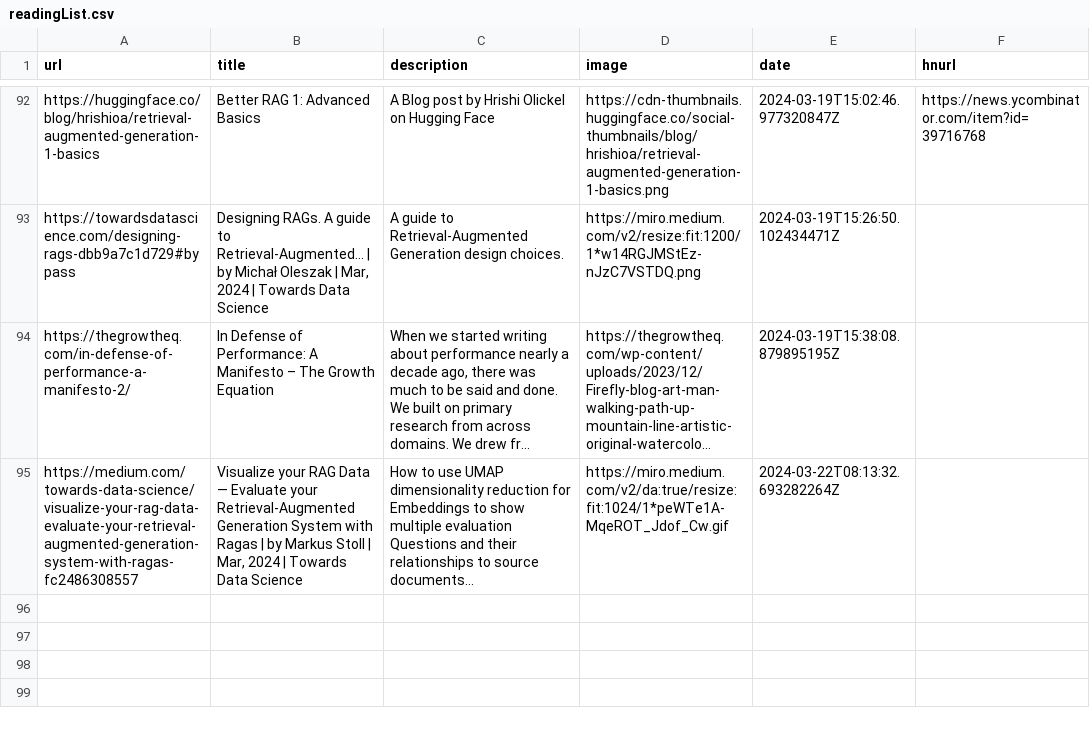
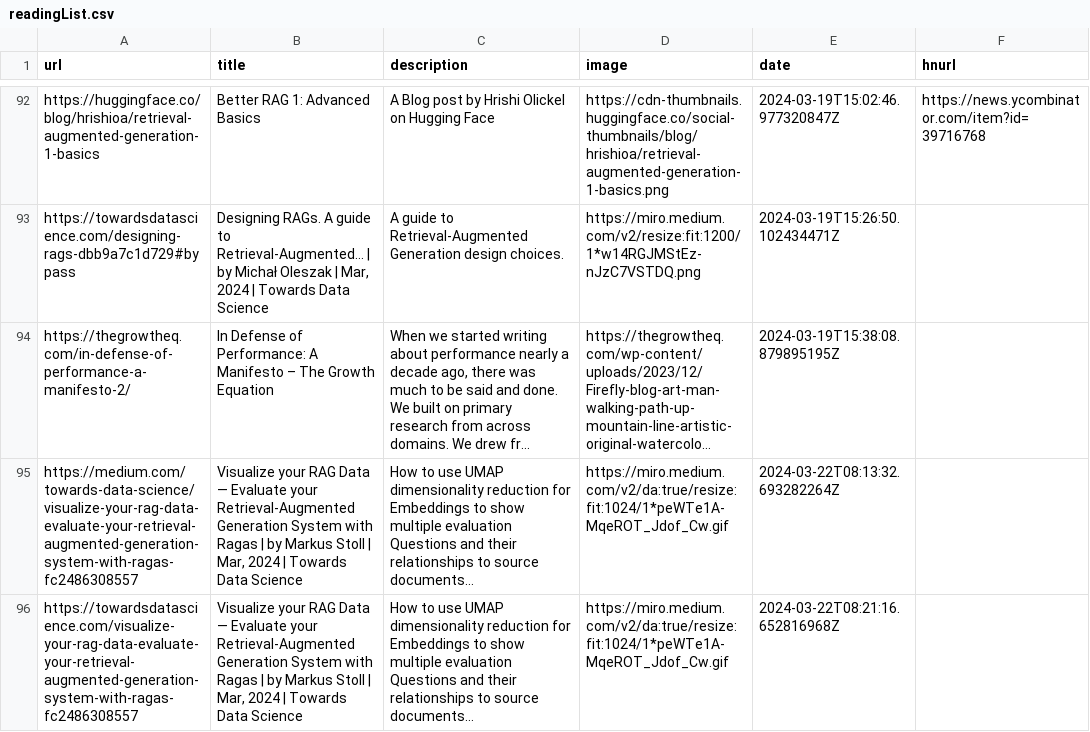
Before and after one commit to eforgithub/readingList, a CSV file: readingList.csv, drawn as a sheet; only a part is shown, gaps mark what is left out; long unchanged cells end in …; the diff names each change by its address in the sheet, - before the commit and + after, or states it on an @@ line.

Commit message:
Automated reading list update on Fri Mar 22 08:21:16 UTC 2024

```diff
--- a/readingList.csv
+++ b/readingList.csv
+row 96: https://towardsdatascience.com/visualize-your-rag-data-evaluate-your-retrieval-augmented-generation-system-with-ragas-fc2486308557 | Visualize your RAG Data — Evaluate your Retrieval-Augmented Generation System with Ragas | by Markus Stoll | Mar, 2024 | Towards Data Science | How to use UMAP dimensionality reduction for Embeddings to show multiple evaluation Questions and their relationships to source documents… | https://miro.medium.com/v2/da:true/resize:fit:1024/1*peWTe1A-MqeROT_Jdof_Cw.gif | 2024-03-22T08:21:16.652816968Z
```
